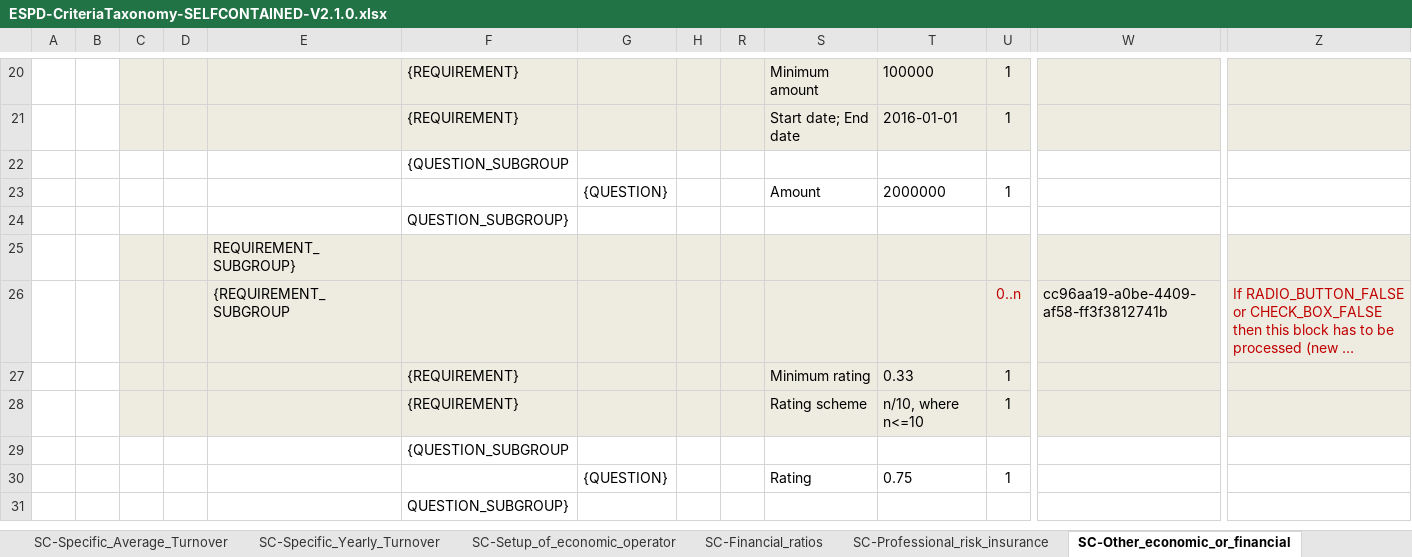
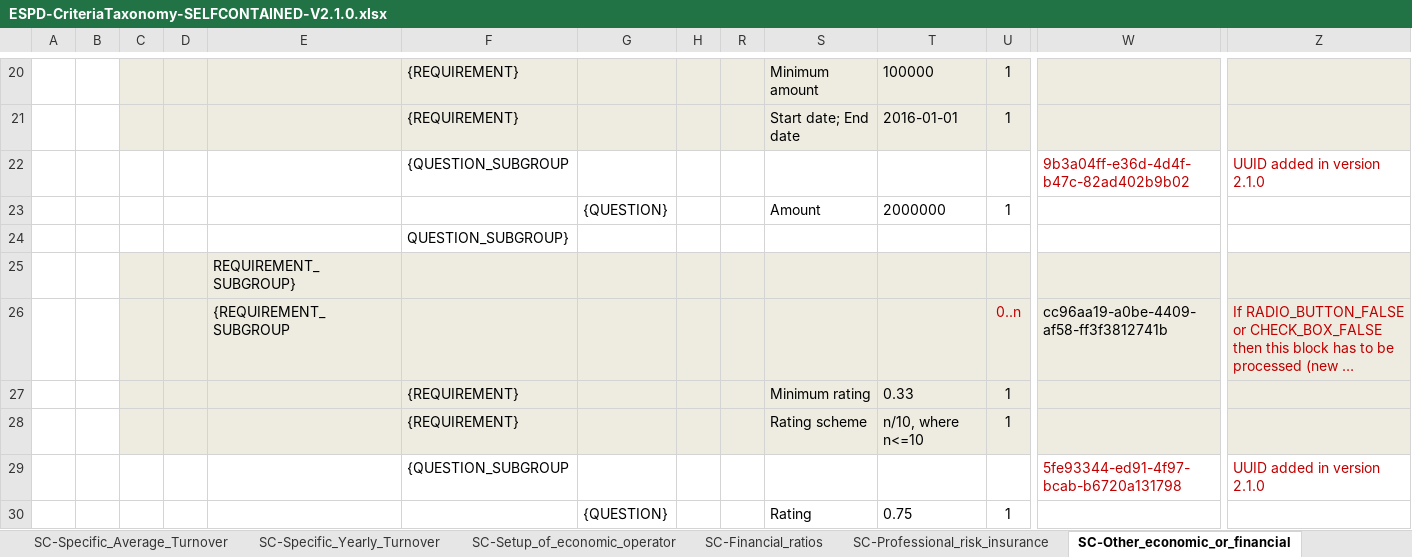
Before and after one commit to OP-TED/ESPD-EDM, an Excel workbook: docs/src/main/asciidoc/dist/cl/xlsx/ESPD-CriteriaTaxonomy-SELFCONTAINED-V2.1.0.xlsx, sheet SC-Other_economic_or_financial, drawn as a sheet; only a part is shown, gaps mark what is left out; the shorter side is filled out with more unchanged rows; long unchanged cells end in …; values as stored, in another font and other column widths than the file's, no borders; removed rows and columns are numbered as before the commit, all else as after; rows hold the shown columns only; the diff names each change by its address in the sheet, - before the commit and + after, or states it on an @@ line.

```diff
--- a/docs/src/main/asciidoc/dist/cl/xlsx/ESPD-CriteriaTaxonomy-SELFCONTAINED-V2.1.0.xlsx (sheet SC-Other_economic_or_financial)
+++ b/docs/src/main/asciidoc/dist/cl/xlsx/ESPD-CriteriaTaxonomy-SELFCONTAINED-V2.1.0.xlsx (sheet SC-Other_economic_or_financial)
-row 22:  |  |  |  |  | {QUESTION_SUBGROUP
+row 22:  |  |  |  |  | {QUESTION_SUBGROUP |  |  |  |  |  |  | 9b3a04ff-e36d-4d4f-b47c-82ad402b9b02 | UUID added in version 2.1.0
-row 29:  |  |  |  |  | {QUESTION_SUBGROUP
+row 29:  |  |  |  |  | {QUESTION_SUBGROUP |  |  |  |  |  |  | 5fe93344-ed91-4f97-bcab-b6720a131798 | UUID added in version 2.1.0
```
Also changed, not shown: sheet SC-Abilities_1 (Persons), sheet EG-Contributions, sheet OTHER-EO-RELIED_ON-ENTITIES, charts or pictures.
